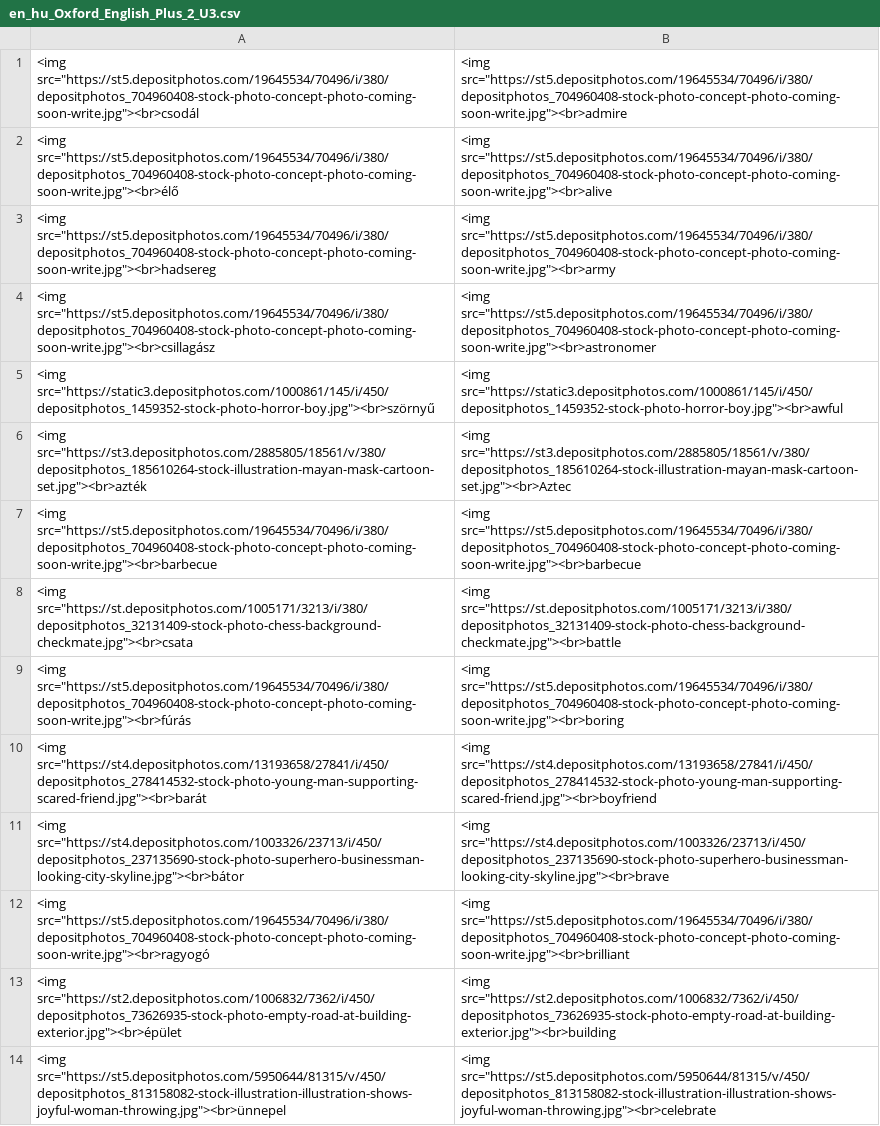
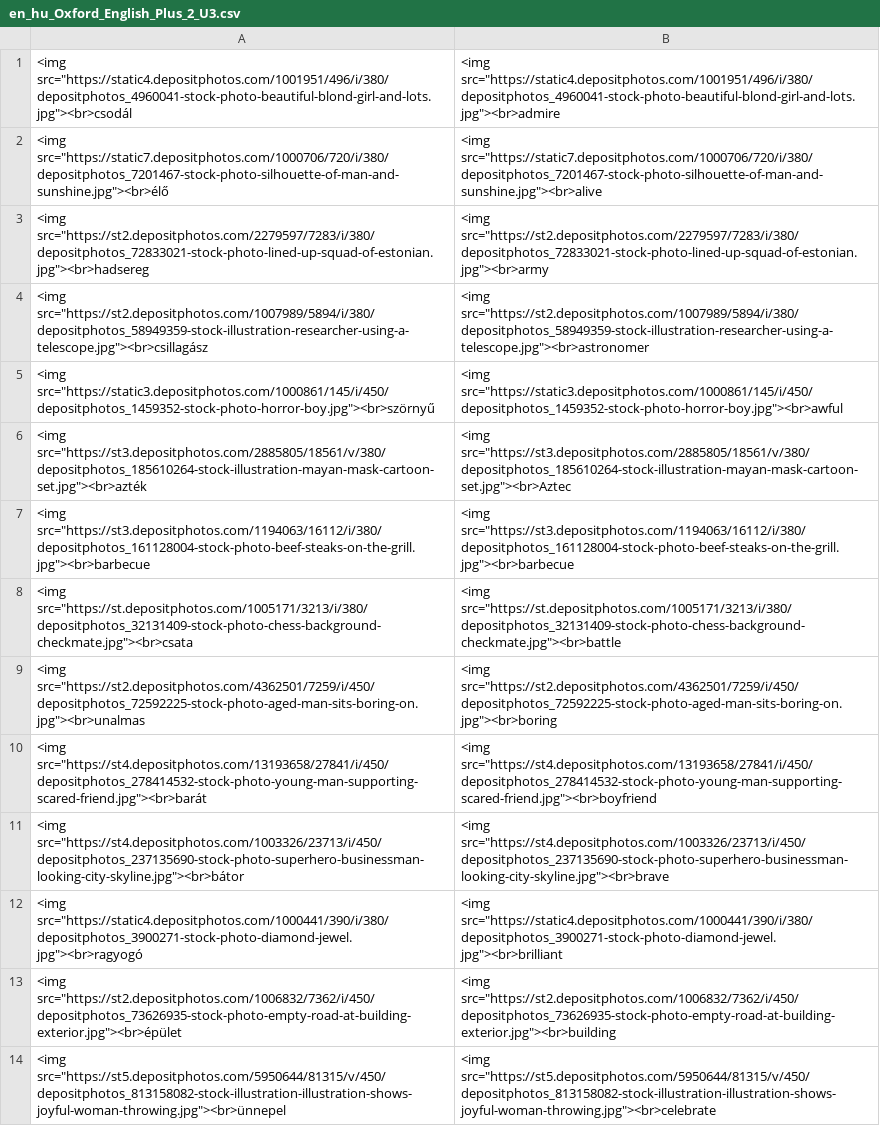
Before and after one commit to Felisha76/portfolio, a CSV file: cs_templates/en_hu_Oxford_English_Plus_2_U3.csv, drawn as a sheet; only a part is shown; the diff covers the shown part only.

```diff
--- a/cs_templates/en_hu_Oxford_English_Plus_2_U3.csv
+++ b/cs_templates/en_hu_Oxford_English_Plus_2_U3.csv
@@ -1,13 +1,13 @@
-<img src="https://st5.depositphotos.com/19645534/70496/i/380/depositphotos_704960408-stock-photo-concept-photo-coming-soon-write.jpg"><br>csodál,<img src="https://st5.depositphotos.com/19645534/70496/i/380/depositphotos_704960408-stock-photo-concept-photo-coming-soon-write.jpg"><br>admire
-<img src="https://st5.depositphotos.com/19645534/70496/i/380/depositphotos_704960408-stock-photo-concept-photo-coming-soon-write.jpg"><br>élő,<img src="https://st5.depositphotos.com/19645534/70496/i/380/depositphotos_704960408-stock-photo-concept-photo-coming-soon-write.jpg"><br>alive
-<img src="https://st5.depositphotos.com/19645534/70496/i/380/depositphotos_704960408-stock-photo-concept-photo-coming-soon-write.jpg"><br>hadsereg,<img src="https://st5.depositphotos.com/19645534/70496/i/380/depositphotos_704960408-stock-photo-concept-photo-coming-soon-write.jpg"><br>army
-<img src="https://st5.depositphotos.com/19645534/70496/i/380/depositphotos_704960408-stock-photo-concept-photo-coming-soon-write.jpg"><br>csillagász,<img src="https://st5.depositphotos.com/19645534/70496/i/380/depositphotos_704960408-stock-photo-concept-photo-coming-soon-write.jpg"><br>astronomer
+<img src="https://static4.depositphotos.com/1001951/496/i/380/depositphotos_4960041-stock-photo-beautiful-blond-girl-and-lots.jpg"><br>csodál,<img src="https://static4.depositphotos.com/1001951/496/i/380/depositphotos_4960041-stock-photo-beautiful-blond-girl-and-lots.jpg"><br>admire
+<img src="https://static7.depositphotos.com/1000706/720/i/380/depositphotos_7201467-stock-photo-silhouette-of-man-and-sunshine.jpg"><br>élő,<img src="https://static7.depositphotos.com/1000706/720/i/380/depositphotos_7201467-stock-photo-silhouette-of-man-and-sunshine.jpg"><br>alive
+<img src="https://st2.depositphotos.com/2279597/7283/i/380/depositphotos_72833021-stock-photo-lined-up-squad-of-estonian.jpg"><br>hadsereg,<img src="https://st2.depositphotos.com/2279597/7283/i/380/depositphotos_72833021-stock-photo-lined-up-squad-of-estonian.jpg"><br>army
+<img src="https://st2.depositphotos.com/1007989/5894/i/380/depositphotos_58949359-stock-illustration-researcher-using-a-telescope.jpg"><br>csillagász,<img src="https://st2.depositphotos.com/1007989/5894/i/380/depositphotos_58949359-stock-illustration-researcher-using-a-telescope.jpg"><br>astronomer
 <img src="https://static3.depositphotos.com/1000861/145/i/450/depositphotos_1459352-stock-photo-horror-boy.jpg"><br>szörnyű,<img src="https://static3.depositphotos.com/1000861/145/i/450/depositphotos_1459352-stock-photo-horror-boy.jpg"><br>awful
 <img src="https://st3.depositphotos.com/2885805/18561/v/380/depositphotos_185610264-stock-illustration-mayan-mask-cartoon-set.jpg"><br>azték,<img src="https://st3.depositphotos.com/2885805/18561/v/380/depositphotos_185610264-stock-illustration-mayan-mask-cartoon-set.jpg"><br>Aztec
-<img src="https://st5.depositphotos.com/19645534/70496/i/380/depositphotos_704960408-stock-photo-concept-photo-coming-soon-write.jpg"><br>barbecue,<img src="https://st5.depositphotos.com/19645534/70496/i/380/depositphotos_704960408-stock-photo-concept-photo-coming-soon-write.jpg"><br>barbecue
+<img src="https://st3.depositphotos.com/1194063/16112/i/380/depositphotos_161128004-stock-photo-beef-steaks-on-the-grill.jpg"><br>barbecue,<img src="https://st3.depositphotos.com/1194063/16112/i/380/depositphotos_161128004-stock-photo-beef-steaks-on-the-grill.jpg"><br>barbecue
 <img src="https://st.depositphotos.com/1005171/3213/i/380/depositphotos_32131409-stock-photo-chess-background-checkmate.jpg"><br>csata,<img src="https://st.depositphotos.com/1005171/3213/i/380/depositphotos_32131409-stock-photo-chess-background-checkmate.jpg"><br>battle
-<img src="https://st5.depositphotos.com/19645534/70496/i/380/depositphotos_704960408-stock-photo-concept-photo-coming-soon-write.jpg"><br>fúrás,<img src="https://st5.depositphotos.com/19645534/70496/i/380/depositphotos_704960408-stock-photo-concept-photo-coming-soon-write.jpg"><br>boring
+<img src="https://st2.depositphotos.com/4362501/7259/i/450/depositphotos_72592225-stock-photo-aged-man-sits-boring-on.jpg"><br>unalmas,<img src="https://st2.depositphotos.com/4362501/7259/i/450/depositphotos_72592225-stock-photo-aged-man-sits-boring-on.jpg"><br>boring
 <img src="https://st4.depositphotos.com/13193658/27841/i/450/depositphotos_278414532-stock-photo-young-man-supporting-scared-friend.jpg"><br>barát,<img src="https://st4.depositphotos.com/13193658/27841/i/450/depositphotos_278414532-stock-photo-young-man-supporting-scared-friend.jpg"><br>boyfriend
 <img src="https://st4.depositphotos.com/1003326/23713/i/450/depositphotos_237135690-stock-photo-superhero-businessman-looking-city-skyline.jpg"><br>bátor,<img src="https://st4.depositphotos.com/1003326/23713/i/450/depositphotos_237135690-stock-photo-superhero-businessman-looking-city-skyline.jpg"><br>brave
-<img src="https://st5.depositphotos.com/19645534/70496/i/380/depositphotos_704960408-stock-photo-concept-photo-coming-soon-write.jpg"><br>ragyogó,<img src="https://st5.depositphotos.com/19645534/70496/i/380/depositphotos_704960408-stock-photo-concept-photo-coming-soon-write.jpg"><br>brilliant
+<img src="https://static4.depositphotos.com/1000441/390/i/380/depositphotos_3900271-stock-photo-diamond-jewel.jpg"><br>ragyogó,<img src="https://static4.depositphotos.com/1000441/390/i/380/depositphotos_3900271-stock-photo-diamond-jewel.jpg"><br>brilliant
 <img src="https://st2.depositphotos.com/1006832/7362/i/450/depositphotos_73626935-stock-photo-empty-road-at-building-exterior.jpg"><br>épület,<img src="https://st2.depositphotos.com/1006832/7362/i/450/depositphotos_73626935-stock-photo-empty-road-at-building-exterior.jpg"><br>building
```
Also changed, not shown: 3 added rows, 3 removed rows and 94 edited cells elsewhere in this file, cs_templates/di_en_Oxford_English_Plus_1-2.csv, cs_templates/en_hu_Oxford_English_Plus_1-2_COMPLETE.csv, 12 other files.
